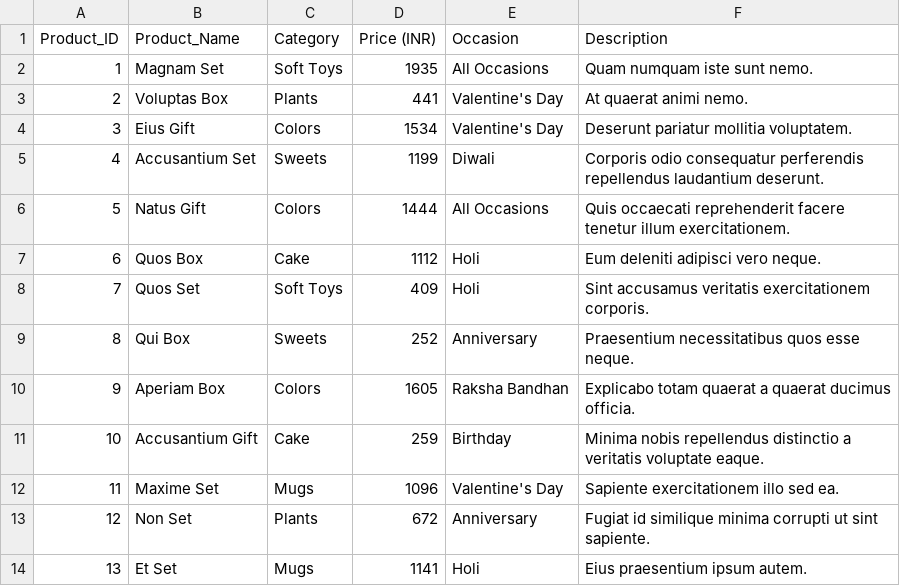
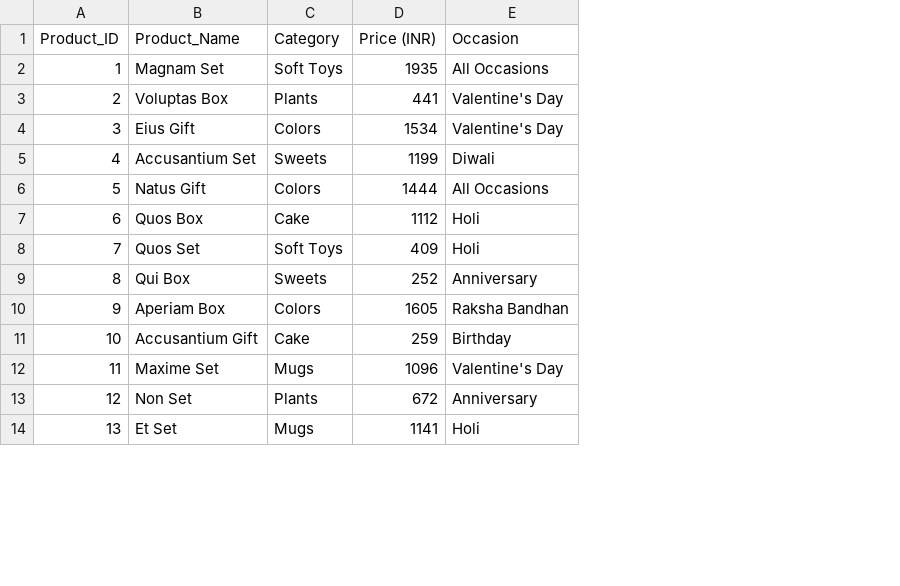
Before and after one commit to siddheshmestry2003/FNP_Gifting_company_analysis_project_excel, a CSV file: FNP_datasets/products.csv, drawn as a sheet; only a part is shown; the diff names each change by its address in the sheet, - before the commit and + after, or states it on an @@ line.

```diff
--- a/FNP_datasets/products.csv
+++ b/FNP_datasets/products.csv
-column F (Description), rows 2-14: Quam numquam iste sunt nemo. | At quaerat animi nemo. | Deserunt pariatur mollitia voluptatem. | Corporis odio consequatur perferendis repellendus laudantium deserunt. | Quis occaecati reprehenderit facere tenetur illum exercitationem. | Eum deleniti adipisci vero neque. | Sint accusamus veritatis exercitationem corporis. | Praesentium necessitatibus quos esse neque. | Explicabo totam quaerat a quaerat ducimus officia. | Minima nobis repellendus distinctio a veritatis voluptate eaque. | Sapiente exercitationem illo sed ea. | Fugiat id similique minima corrupti ut sint sapiente. | Eius praesentium ipsum autem.
```
Also changed, not shown: FNP_datasets/customers.csv, 3 other files.
